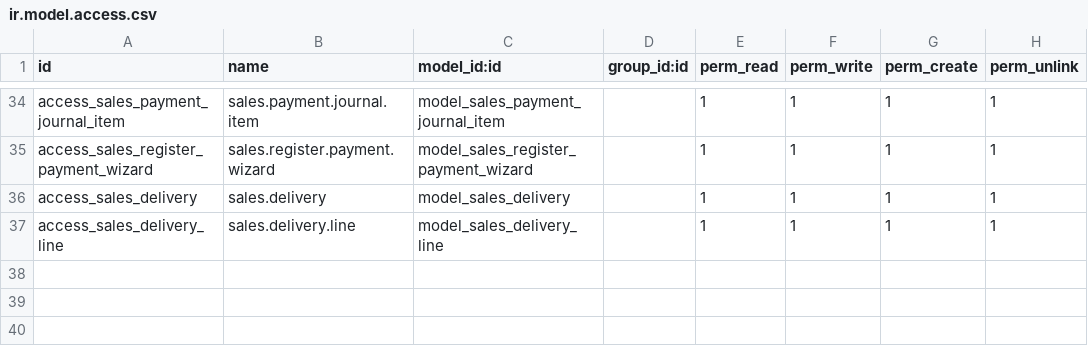
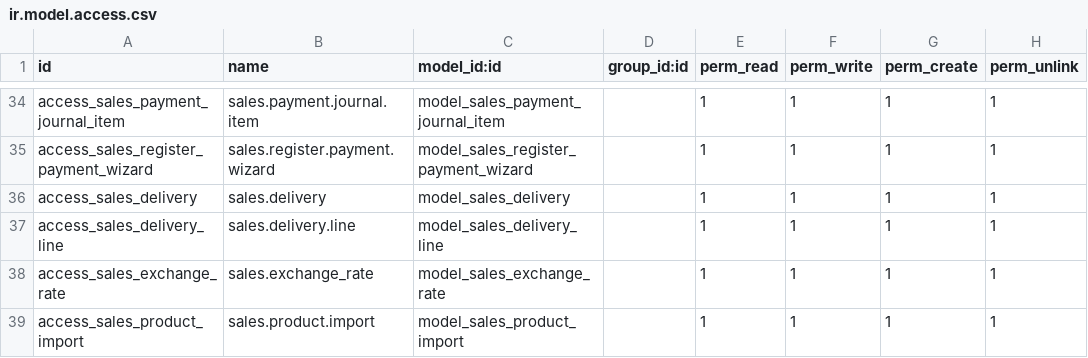
Before and after one commit to Bono2666/mode, a CSV file: sales/security/ir.model.access.csv, drawn as a sheet; only a part is shown, gaps mark what is left out; the diff names each change by its address in the sheet, - before the commit and + after, or states it on an @@ line.

Commit message:
Add Import Products

```diff
--- a/sales/security/ir.model.access.csv
+++ b/sales/security/ir.model.access.csv
+row 38: access_sales_exchange_rate | sales.exchange_rate | model_sales_exchange_rate |  | 1 | 1 | 1 | 1
+row 39: access_sales_product_import | sales.product.import | model_sales_product_import |  | 1 | 1 | 1 | 1
```
Also changed, not shown: 20 other files.
